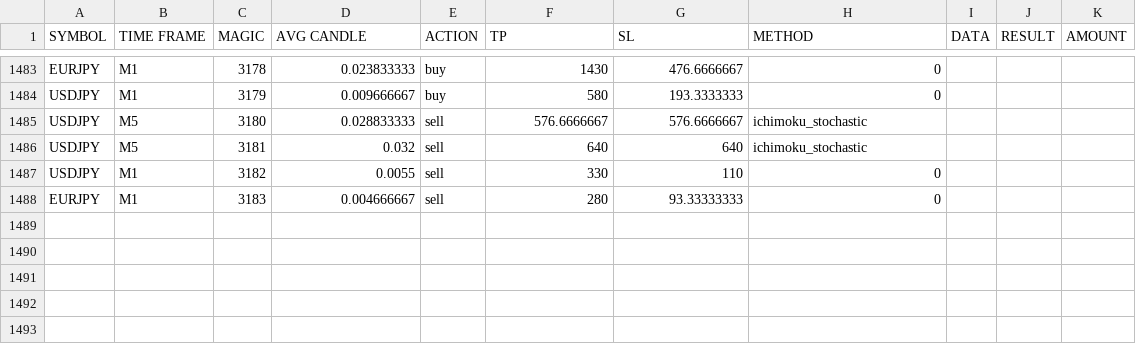
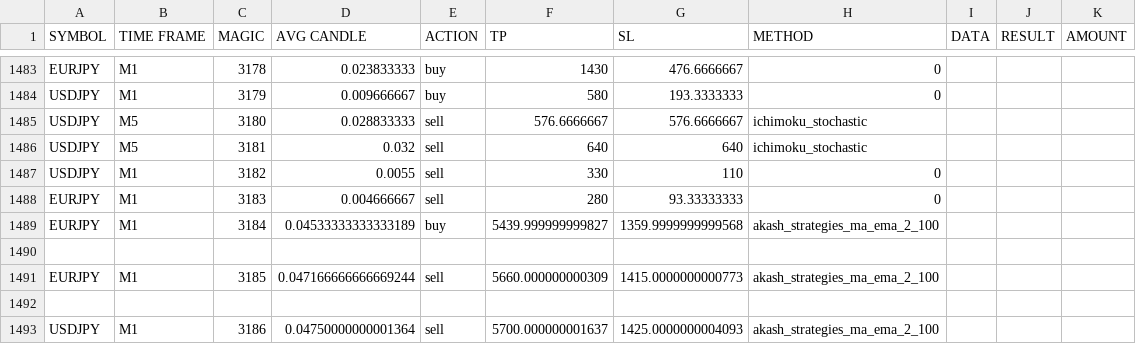
Before and after one commit to ahxagent007/forex, a CSV file: strategies/data.csv, drawn as a sheet; only a part is shown, gaps mark what is left out; the diff names each change by its address in the sheet, - before the commit and + after, or states it on an @@ line.

```diff
--- a/strategies/data.csv
+++ b/strategies/data.csv
+row 1489: EURJPY | M1 | 3184 | 0.04533333333333189 | buy | 5439.999999999827 | 1359.9999999999568 | akash_strategies_ma_ema_2_100
+row 1490: (empty)
+row 1491: EURJPY | M1 | 3185 | 0.047166666666669244 | sell | 5660.000000000309 | 1415.0000000000773 | akash_strategies_ma_ema_2_100
+row 1492: (empty)
+row 1493: USDJPY | M1 | 3186 | 0.04750000000001364 | sell | 5700.000000001637 | 1425.0000000004093 | akash_strategies_ma_ema_2_100
```
Also changed, not shown: 9 other files.
